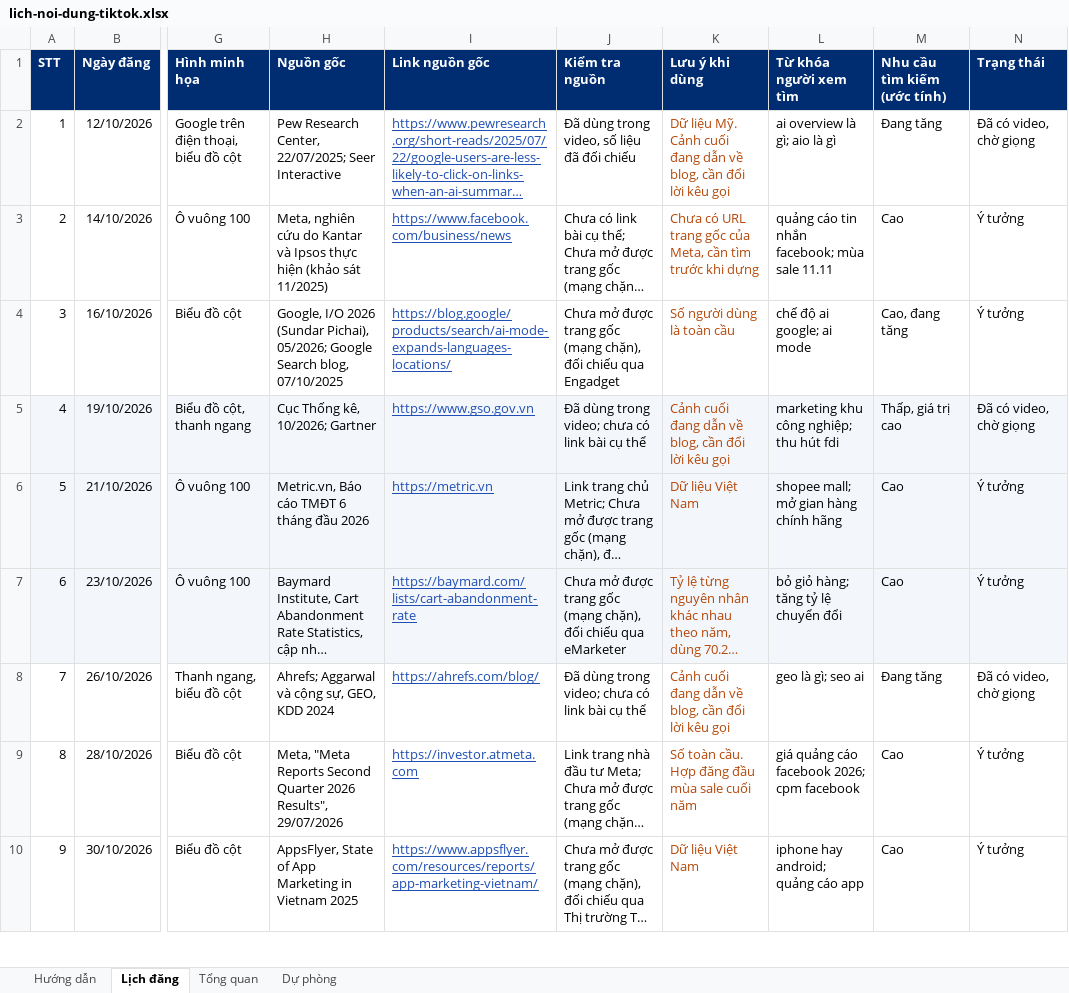
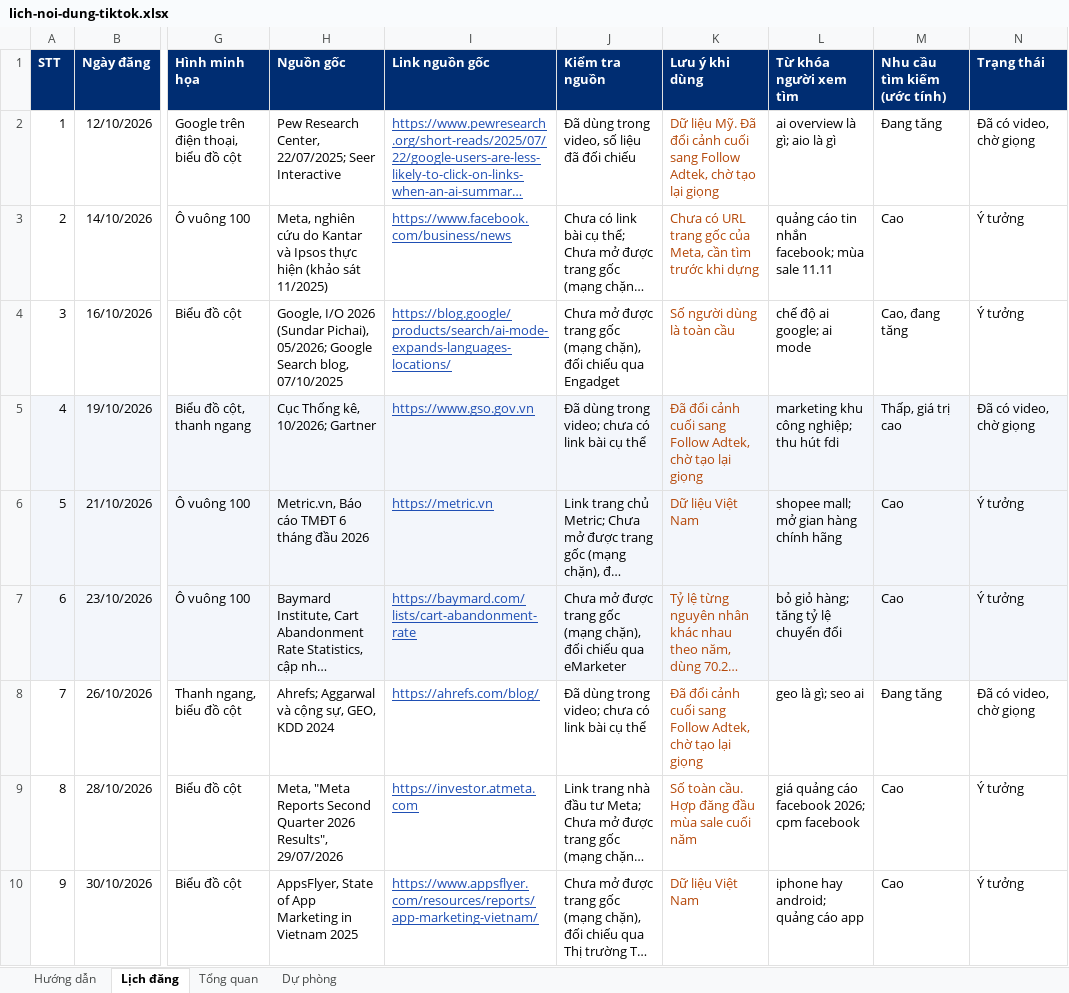
Before and after one commit to tinle47/Adtek_website, an Excel workbook: video/plan/lich-noi-dung-tiktok.xlsx, sheet Lịch đăng, drawn as a sheet; only a part is shown, gaps mark what is left out; long unchanged cells end in …; values as stored, in another font and other column widths than the file's, no borders; charts and pictures not drawn; the diff covers the shown part only; the diff names each change by its address in the sheet, - before the commit and + after, or states it on an @@ line.

```diff
--- a/video/plan/lich-noi-dung-tiktok.xlsx (sheet Lịch đăng)
+++ b/video/plan/lich-noi-dung-tiktok.xlsx (sheet Lịch đăng)
-K2 (Lưu ý khi dùng): …liệu Mỹ. Cảnh cuối đang dẫn về blog, cần đổi lời kêu gọi
+K2 (Lưu ý khi dùng): …liệu Mỹ. Đã đổi cảnh cuối sang Follow Adtek, chờ tạo lại giọng
-K5 (Lưu ý khi dùng): Cảnh cuối đang dẫn về blog, cần đổi lời kêu gọi
+K5 (Lưu ý khi dùng): Đã đổi cảnh cuối sang Follow Adtek, chờ tạo lại giọng
-K8 (Lưu ý khi dùng): Cảnh cuối đang dẫn về blog, cần đổi lời kêu gọi
+K8 (Lưu ý khi dùng): Đã đổi cảnh cuối sang Follow Adtek, chờ tạo lại giọng
```
Also changed, not shown: 3 edited cells elsewhere in this sheet, sheet Hướng dẫn, 11 other files.
